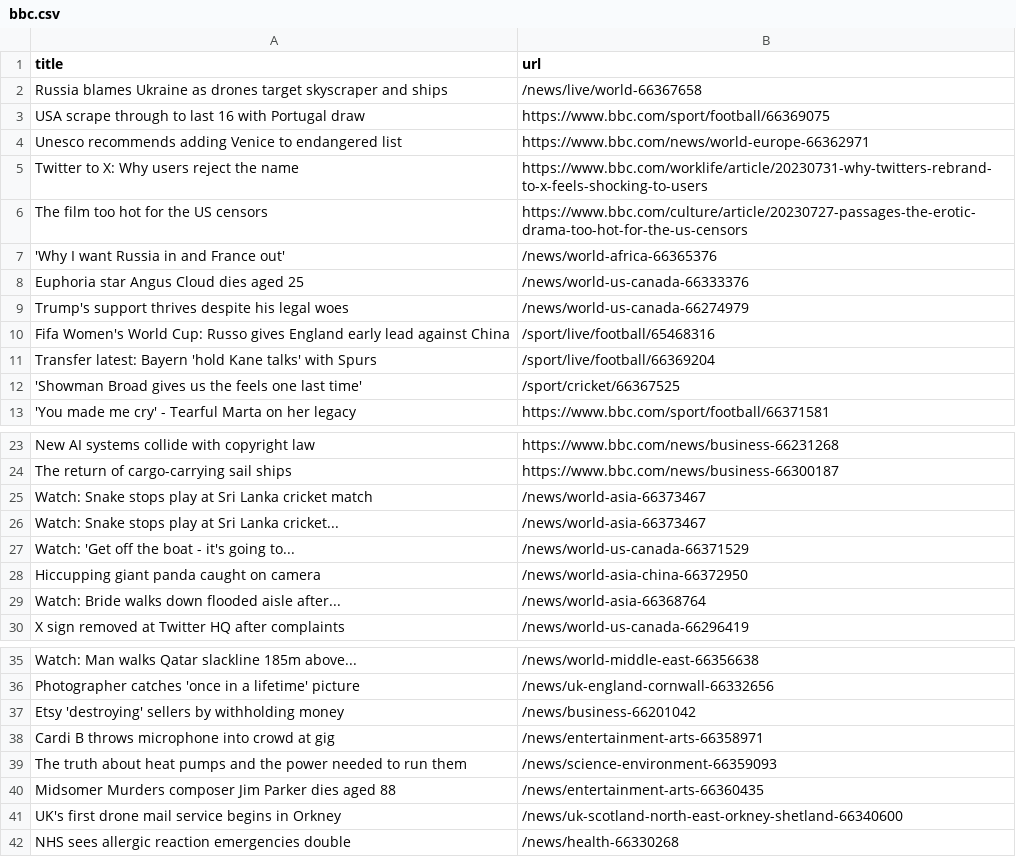
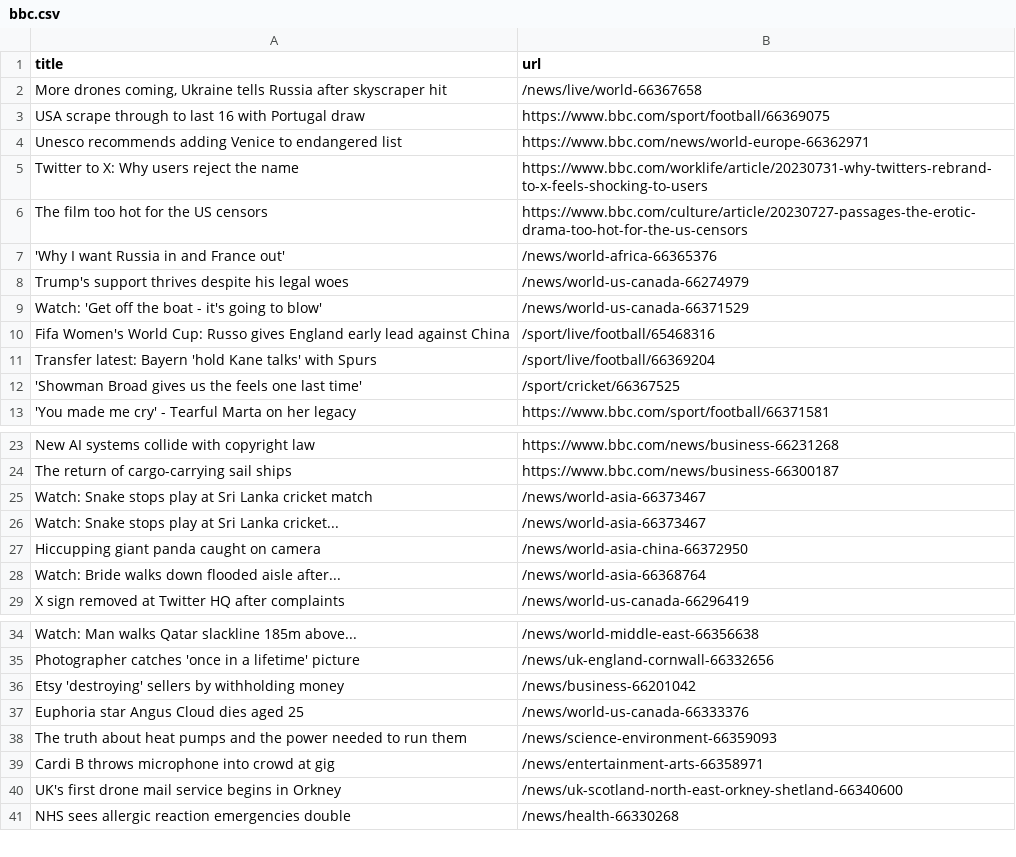
Before and after one commit to ramanshreya/automatic-scraper, a CSV file: bbc.csv, drawn as a sheet; only a part is shown, gaps mark what is left out.

```diff
--- a/bbc.csv
+++ b/bbc.csv
@@ -1,3 +1,3 @@
 title,url
-Russia blames Ukraine as drones target skyscraper and ships,/news/live/world-66367658
+"More drones coming, Ukraine tells Russia after skyscraper hit",/news/live/world-66367658
 USA scrape through to last 16 with Portugal draw,https://www.bbc.com/sport/football/66369075
@@ -7,4 +7,4 @@ The film too hot for the US censors,https://www.bbc.com/culture/article/20230727
 'Why I want Russia in and France out',/news/world-africa-66365376
-Euphoria star Angus Cloud dies aged 25,/news/world-us-canada-66333376
 Trump's support thrives despite his legal woes,/news/world-us-canada-66274979
+Watch: 'Get off the boat - it's going to blow',/news/world-us-canada-66371529
 Fifa Women's World Cup: Russo gives England early lead against China,/sport/live/football/65468316
@@ -26,3 +26,2 @@ Watch: Snake stops play at Sri Lanka cricket match,/news/world-asia-66373467
 Watch: Snake stops play at Sri Lanka cricket...,/news/world-asia-66373467
-Watch: 'Get off the boat - it's going to...,/news/world-us-canada-66371529
 Hiccupping giant panda caught on camera,/news/world-asia-china-66372950
@@ -37,5 +36,5 @@ Photographer catches 'once in a lifetime' picture,/news/uk-england-cornwall-6633
 Etsy 'destroying' sellers by withholding money,/news/business-66201042
+Euphoria star Angus Cloud dies aged 25,/news/world-us-canada-66333376
+The truth about heat pumps and the power needed to run them,/news/science-environment-66359093
 Cardi B throws microphone into crowd at gig,/news/entertainment-arts-66358971
-The truth about heat pumps and the power needed to run them,/news/science-environment-66359093
-Midsomer Murders composer Jim Parker dies aged 88,/news/entertainment-arts-66360435
 UK's first drone mail service begins in Orkney,/news/uk-scotland-north-east-orkney-shetland-66340600
```
